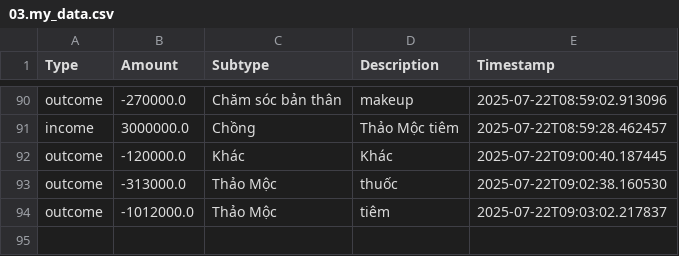
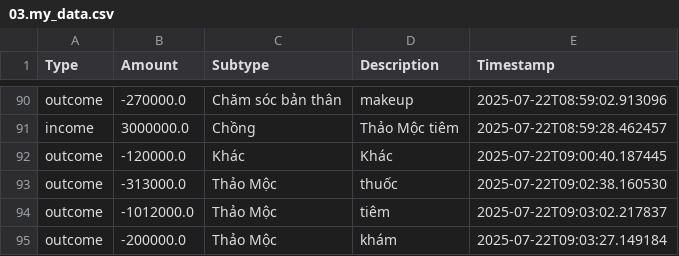
Before and after one commit to itsngocanh/budget-tracking, a CSV file: 03.my_data.csv, drawn as a sheet; only a part is shown, gaps mark what is left out; the diff names each change by its address in the sheet, - before the commit and + after, or states it on an @@ line.

Commit message:
Update 03.my_data.csv from expenses.json

```diff
--- a/03.my_data.csv
+++ b/03.my_data.csv
+row 95: outcome | -200000.0 | Thảo Mộc | khám | 2025-07-22T09:03:27.149184
```
